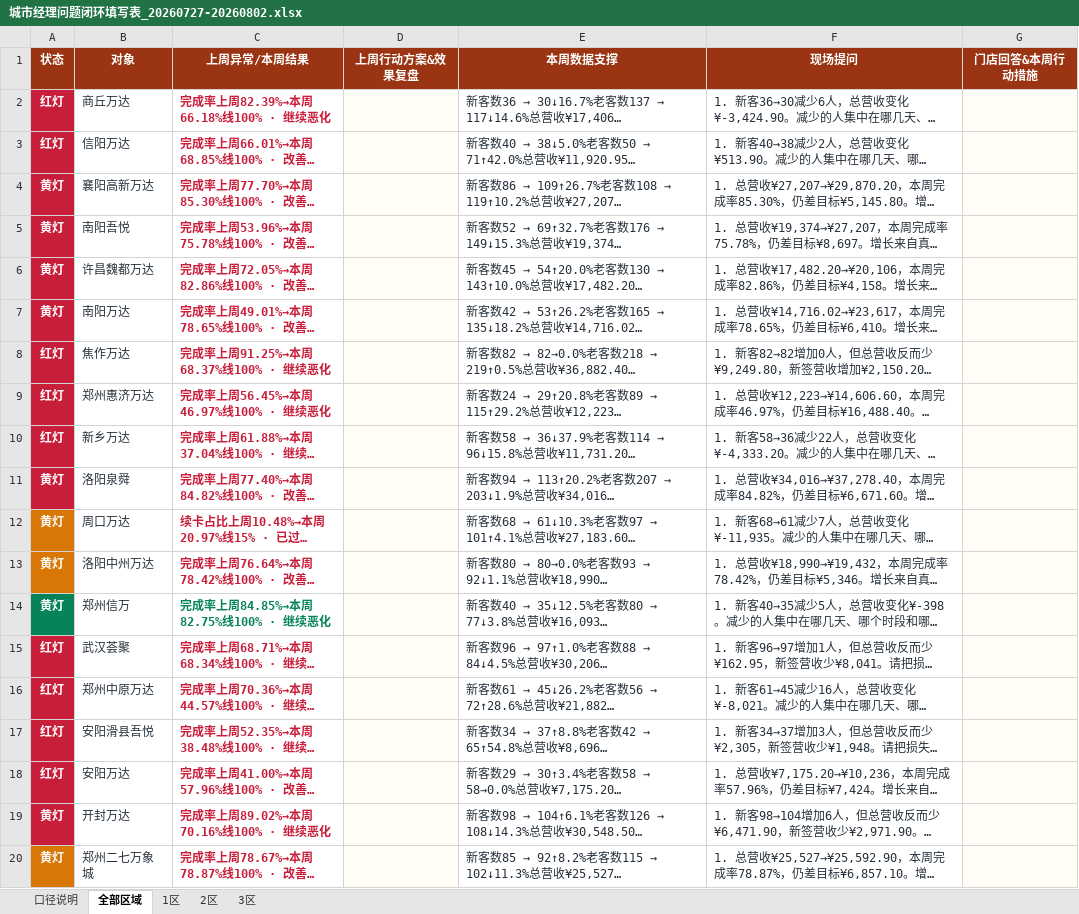
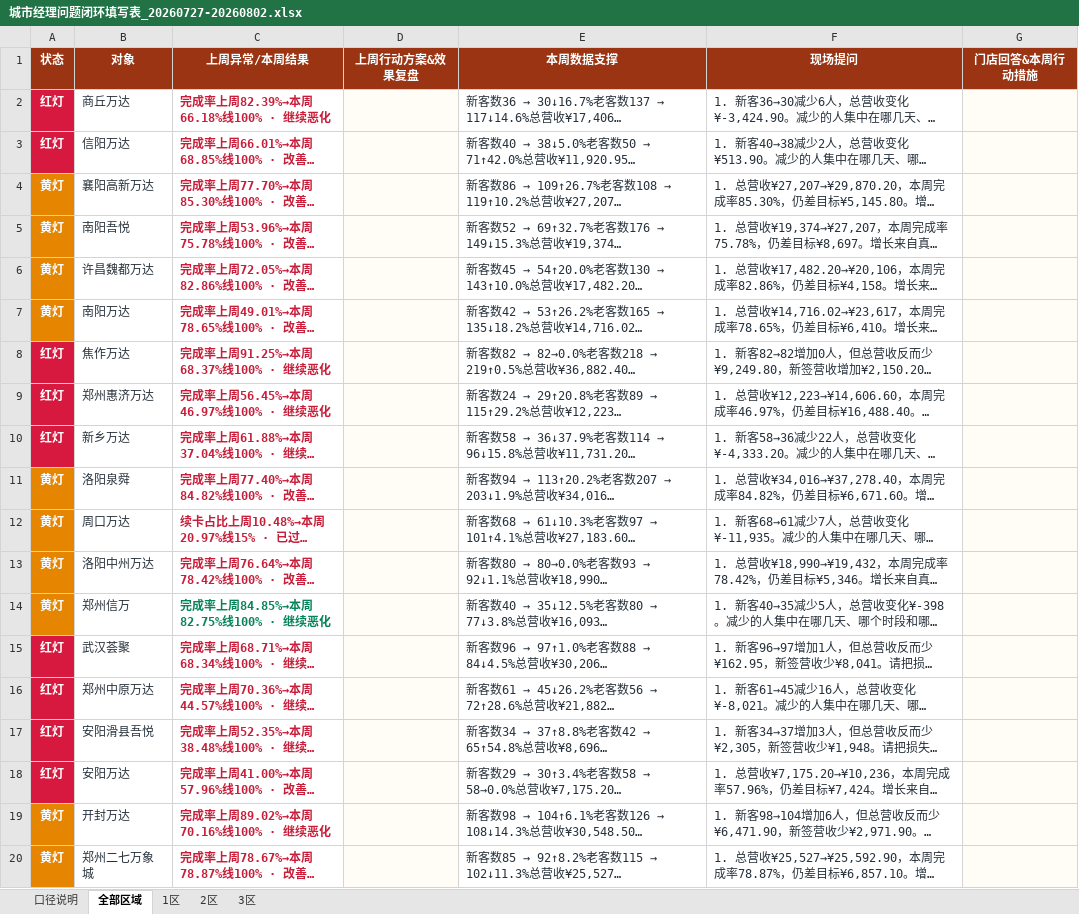
Before and after one commit to 17612861170/panda-weekly-pages, an Excel workbook: reports/20260727-20260802/城市经理问题闭环填写表_20260727-20260802.xlsx, sheet 全部区域, drawn as a sheet; long unchanged cells end in …; values as stored, in another font and other column widths than the file's, no borders; table styles not drawn; the diff names each change by its address in the sheet, - before the commit and + after, or states it on an @@ line.

```diff
--- a/reports/20260727-20260802/城市经理问题闭环填写表_20260727-20260802.xlsx (sheet 全部区域)
+++ b/reports/20260727-20260802/城市经理问题闭环填写表_20260727-20260802.xlsx (sheet 全部区域)
-A4:A7 fill: #C81E3A
+A4:A7 fill: #E68600
-A11 fill: #C81E3A
+A11 fill: #E68600
-A14 fill: #07835A
+A14 fill: #E68600
-A19 fill: #C81E3A
+A19 fill: #E68600
```
Also changed, not shown: sheet 1区, sheet 2区, sheet 3区, reports/current/城市经理问题闭环填写表_20260727-20260802.xlsx.
